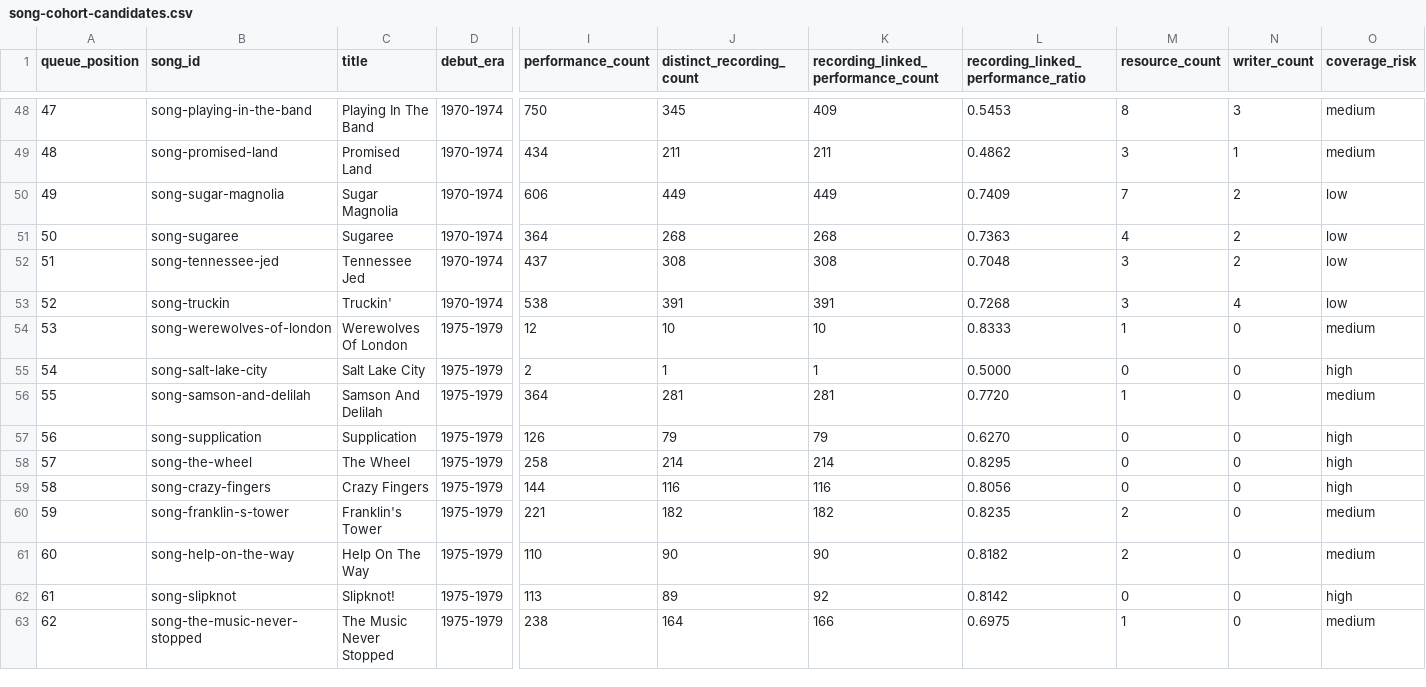
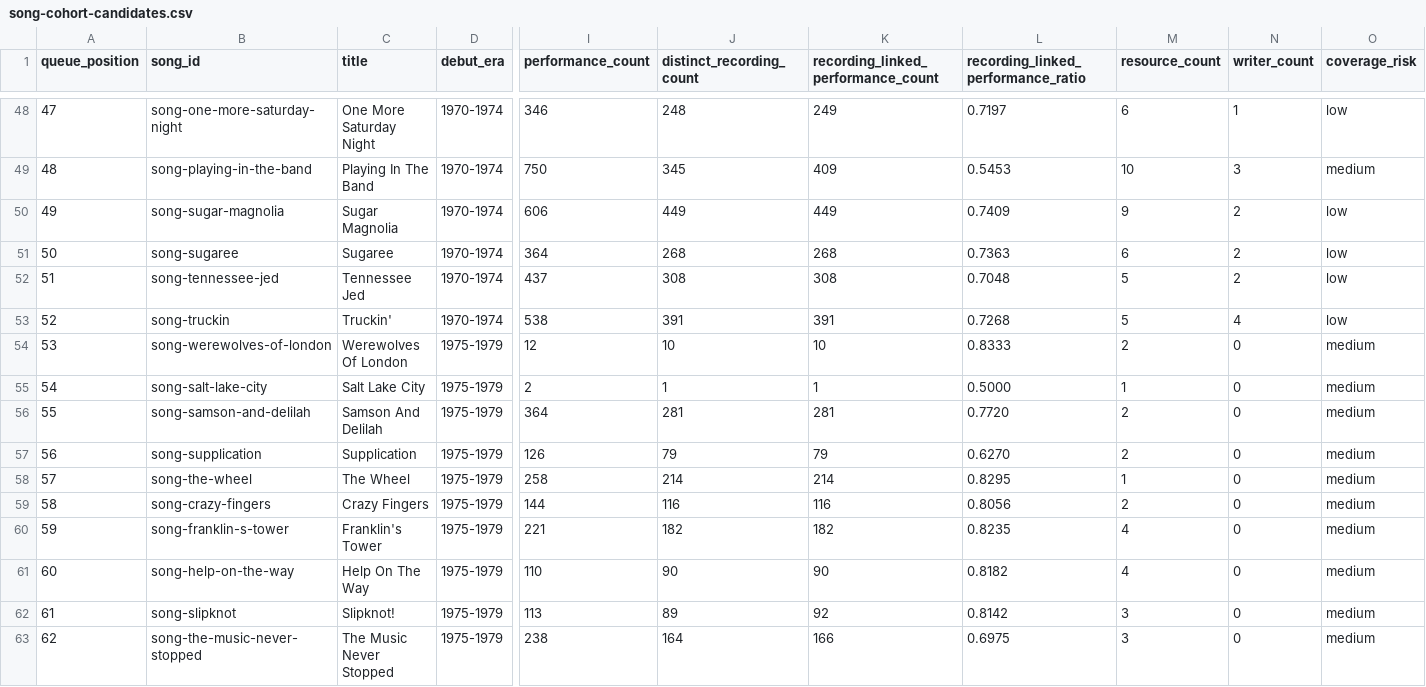
Before and after one commit to markdavenport328/deadbot, a CSV file: data/editorial/song-cohort-candidates.csv, drawn as a sheet; only a part is shown, gaps mark what is left out; the diff covers the shown part only; the diff names each change by its address in the sheet, - before the commit and + after, or states it on an @@ line.

```diff
--- a/data/editorial/song-cohort-candidates.csv
+++ b/data/editorial/song-cohort-candidates.csv
-B48 (song_id): song-playing-in-the-band
+B48 (song_id): song-one-more-saturday-night
-C48 (title): Playing In The Band
+C48 (title): One More Saturday Night
-I48 (performance_count): 750
+I48 (performance_count): 346
-J48 (distinct_recording_count): 345
+J48 (distinct_recording_count): 248
-K48: 409
+K48: 249
-L48: 0.5453
+L48: 0.7197
-M48 (resource_count): 8
+M48 (resource_count): 6
-N48 (writer_count): 3
+N48 (writer_count): 1
-O48 (coverage_risk): medium
+O48 (coverage_risk): low
-B49 (song_id): song-promised-land
+B49 (song_id): song-playing-in-the-band
-C49 (title): Promised Land
+C49 (title): Playing In The Band
-I49 (performance_count): 434
+I49 (performance_count): 750
-J49 (distinct_recording_count): 211
+J49 (distinct_recording_count): 345
-K49: 211
+K49: 409
-L49: 0.4862
+L49: 0.5453
-M49 (resource_count): 3
+M49 (resource_count): 10
-N49 (writer_count): 1
+N49 (writer_count): 3
-M50 (resource_count): 7
+M50 (resource_count): 9
-M51 (resource_count): 4
+M51 (resource_count): 6
-M52:M53 (resource_count): 3
+M52:M53 (resource_count): 5
-M54 (resource_count): 1
+M54 (resource_count): 2
-M55 (resource_count): 0
+M55 (resource_count): 1
-O55 (coverage_risk): high
+O55 (coverage_risk): medium
-M56 (resource_count): 1
+M56 (resource_count): 2
-M57 (resource_count): 0
+M57 (resource_count): 2
-O57:O59 (coverage_risk): high
+O57:O59 (coverage_risk): medium
-M58 (resource_count): 0
+M58 (resource_count): 1
-M59 (resource_count): 0
+M59 (resource_count): 2
-M60:M61 (resource_count): 2
+M60:M61 (resource_count): 4
-M62 (resource_count): 0
+M62 (resource_count): 3
-O62 (coverage_risk): high
+O62 (coverage_risk): medium
-M63 (resource_count): 1
+M63 (resource_count): 3
```
Also changed, not shown: 1 added row, 1 removed row and 132 edited cells elsewhere in this file, data/canonical/resource_shows.csv, 28 other files.
